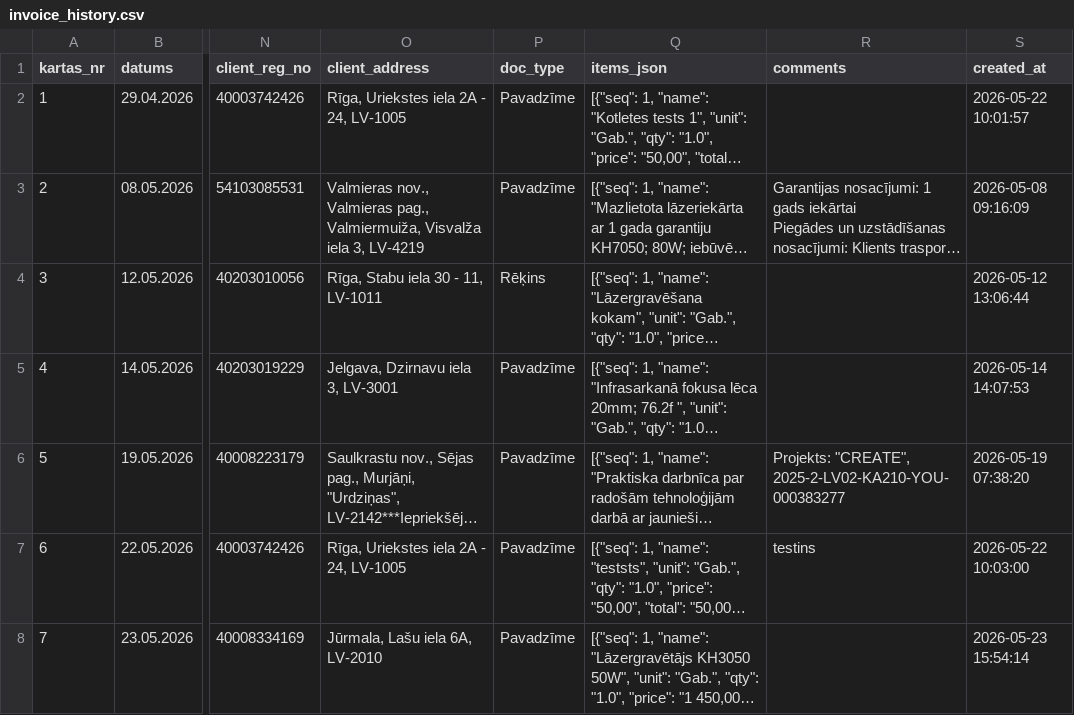
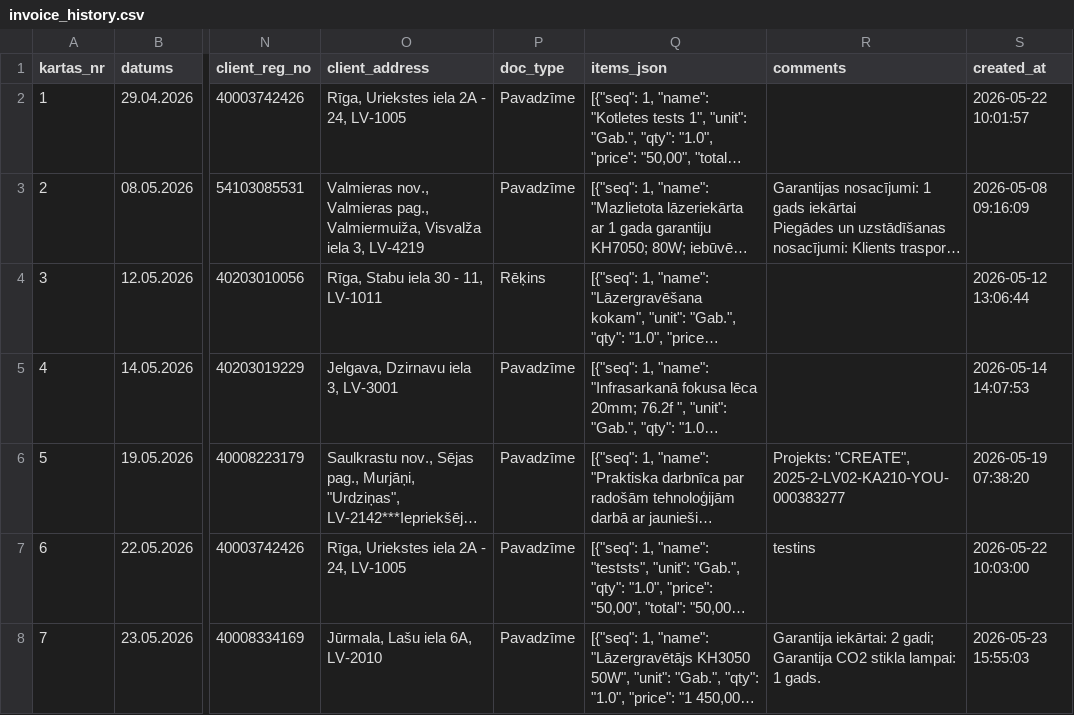
Before and after one commit to Andzhss/OnlinePavadzimes, a CSV file: OnlinePavadzimes/invoice_history.csv, drawn as a sheet; only a part is shown, gaps mark what is left out; long unchanged cells end in …; ↵ is a line break in a cell; the diff names each change by its address in the sheet, - before the commit and + after, or states it on an @@ line.

Commit message:
Pievieno BR 0085

```diff
--- a/OnlinePavadzimes/invoice_history.csv
+++ b/OnlinePavadzimes/invoice_history.csv
-R8 (comments): (empty)
+R8 (comments): Garantija iekārtai: 2 gadi; ↵ Garantija CO2 stikla lampai: 1 gads.
-S8 (created_at): 2026-05-23 15:54:14
+S8 (created_at): 2026-05-23 15:55:03
```
